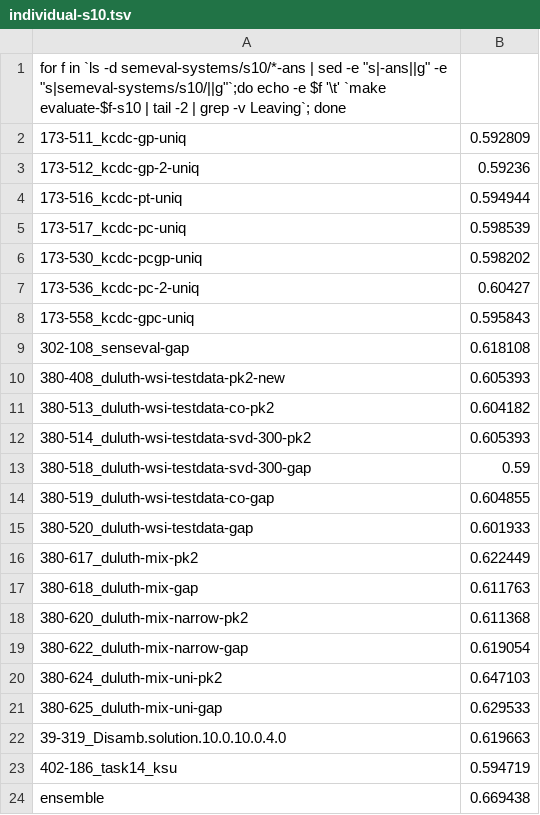
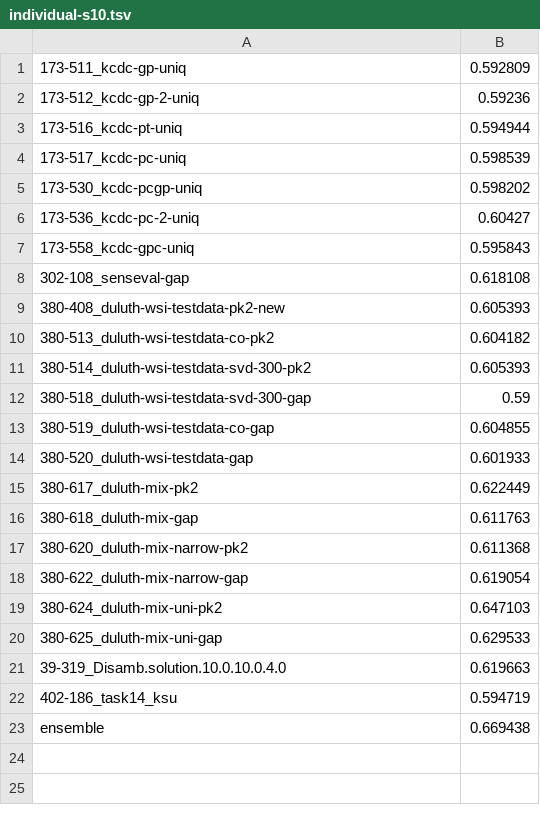
Before and after one commit to osmanbaskaya/mapping-impact, a TSV file: run/individual-s10.tsv, drawn as a sheet.

```diff
--- a/run/individual-s10.tsv
+++ b/run/individual-s10.tsv
@@ -1,2 +1 @@
-for f in `ls -d semeval-systems/s10/*-ans | sed -e "s|-ans||g" -e "s|semeval-systems/s10/||g"`;do echo -e $f '\t' `make evaluate-$f-s10 | tail -2 | grep -v Leaving`; done
 173-511_kcdc-gp-uniq 	 0.592809
```
Also changed, not shown: run/individual-s13.tsv, 1 other file.
